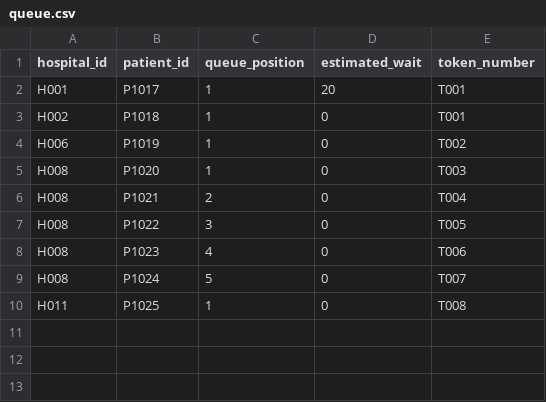
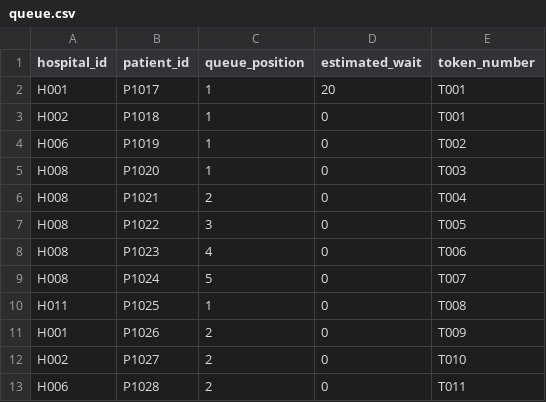
Before and after one commit to Pritesh-Trivedi/hospital-management-agent, a CSV file: backend/data/queue.csv, drawn as a sheet.

```diff
--- a/backend/data/queue.csv
+++ b/backend/data/queue.csv
@@ -10 +10,4 @@ H008,P1024,5,0,T007
 H011,P1025,1,0,T008
+H001,P1026,2,0,T009
+H002,P1027,2,0,T010
+H006,P1028,2,0,T011
```
Also changed, not shown: backend/data/appointments.csv, backend/data/beds.csv, 14 other files.
